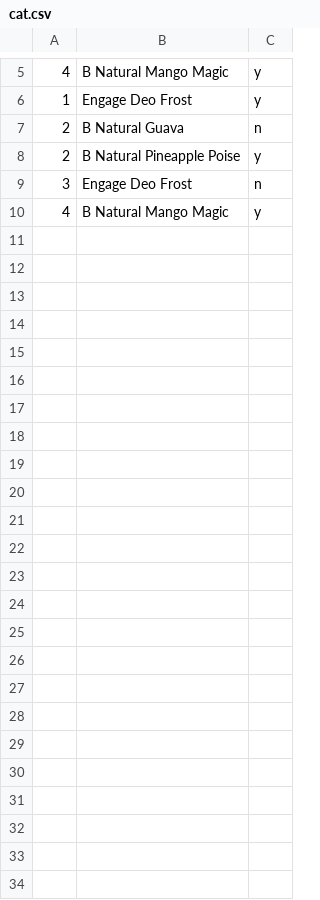
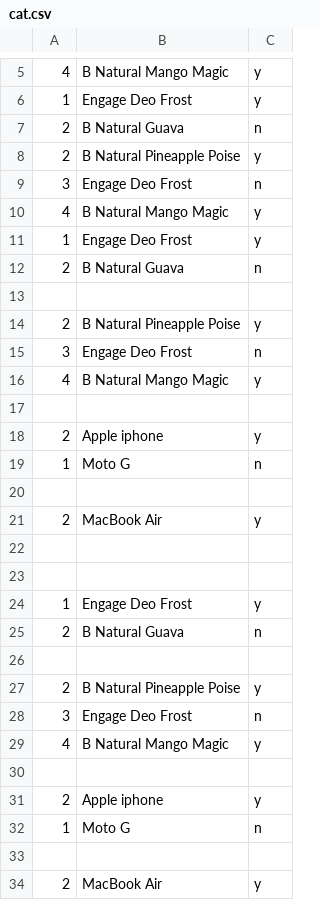
Before and after one commit to Smart-Reatil-using-beacons/project, a CSV file: cat.csv, drawn as a sheet; only a part is shown, gaps mark what is left out.

```diff
--- a/cat.csv
+++ b/cat.csv
@@ -10 +10,25 @@
 4,"B Natural Mango Magic",y
+1,"Engage Deo Frost",y
+2,"B Natural Guava",n
+,,
+2,"B Natural Pineapple Poise",y
+3,"Engage Deo Frost",n
+4,"B Natural Mango Magic",y
+,,
+2,"Apple iphone",y
+1,"Moto G",n
+,,
+2,"MacBook Air",y
+,,
+,,
+1,"Engage Deo Frost",y
+2,"B Natural Guava",n
+,,
+2,"B Natural Pineapple Poise",y
+3,"Engage Deo Frost",n
+4,"B Natural Mango Magic",y
+,,
+2,"Apple iphone",y
+1,"Moto G",n
+,,
+2,"MacBook Air",y
```
Also changed, not shown: 10 other files.
